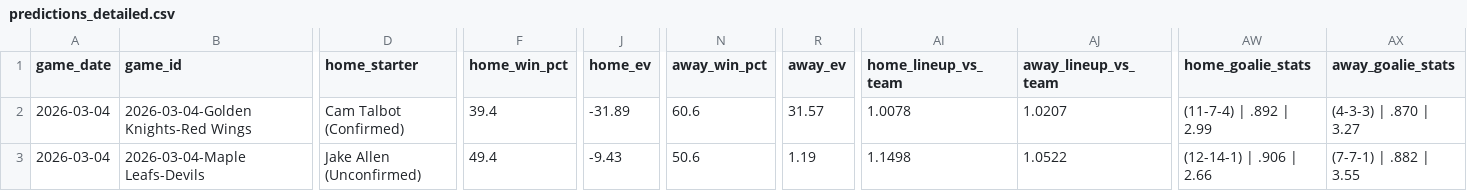
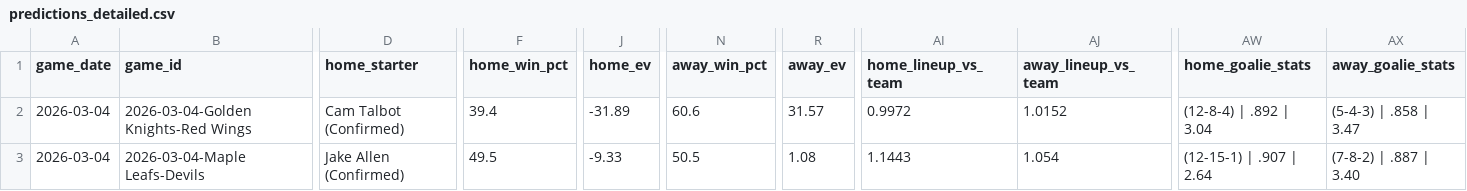
Before and after one commit to alexgarrison2/axiom, a CSV file: data/predictions_detailed.csv, drawn as a sheet; only a part is shown, gaps mark what is left out; the diff covers the shown part only; the diff names each change by its address in the sheet, - before the commit and + after, or states it on an @@ line.

```diff
--- a/data/predictions_detailed.csv
+++ b/data/predictions_detailed.csv
-AI2 (home_lineup_vs_team): 1.0078
+AI2 (home_lineup_vs_team): 0.9972
-AJ2 (away_lineup_vs_team): 1.0207
+AJ2 (away_lineup_vs_team): 1.0152
-AW2 (home_goalie_stats): (11-7-4) | .892 | 2.99
+AW2 (home_goalie_stats): (12-8-4) | .892 | 3.04
-AX2 (away_goalie_stats): (4-3-3) | .870 | 3.27
+AX2 (away_goalie_stats): (5-4-3) | .858 | 3.47
-D3 (home_starter): Jake Allen (Unconfirmed)
+D3 (home_starter): Jake Allen (Confirmed)
-F3 (home_win_pct): 49.4
+F3 (home_win_pct): 49.5
-J3 (home_ev): -9.43
+J3 (home_ev): -9.33
-N3 (away_win_pct): 50.6
+N3 (away_win_pct): 50.5
-R3 (away_ev): 1.19
+R3 (away_ev): 1.08
-AI3 (home_lineup_vs_team): 1.1498
+AI3 (home_lineup_vs_team): 1.1443
-AJ3 (away_lineup_vs_team): 1.0522
+AJ3 (away_lineup_vs_team): 1.054
-AW3 (home_goalie_stats): (12-14-1) | .906 | 2.66
+AW3 (home_goalie_stats): (12-15-1) | .907 | 2.64
-AX3 (away_goalie_stats): (7-7-1) | .882 | 3.55
+AX3 (away_goalie_stats): (7-8-2) | .887 | 3.40
```
Also changed, not shown: 71 edited cells elsewhere in this file, data/gamestats.csv, pipeline/href_stats.csv, 25 other files.
